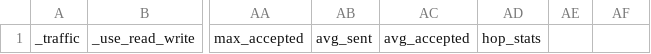
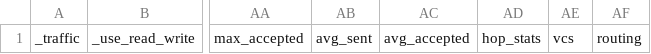
Before and after one commit to alexcano98/booksim2, a CSV file: scripts/params/header-csv.csv, drawn as a sheet; only a part is shown, gaps mark what is left out; the diff names each change by its address in the sheet, - before the commit and + after, or states it on an @@ line.

Commit message:
bugfix: script csv no leen correctamente

```diff
--- a/scripts/params/header-csv.csv
+++ b/scripts/params/header-csv.csv
-AE1: (empty)
+AE1: vcs
-AF1: (empty)
+AF1: routing
```
Also changed, not shown: 1 other file.
